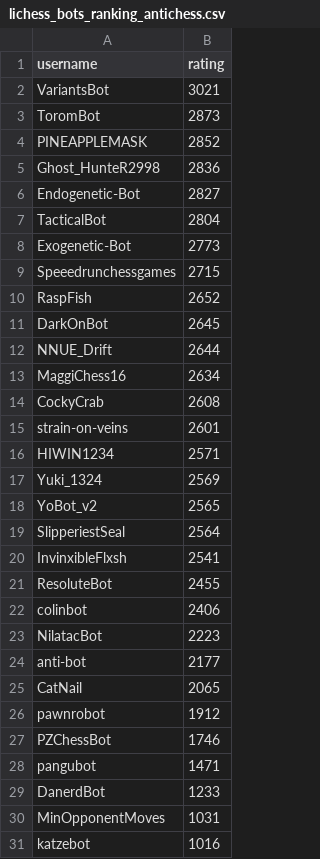
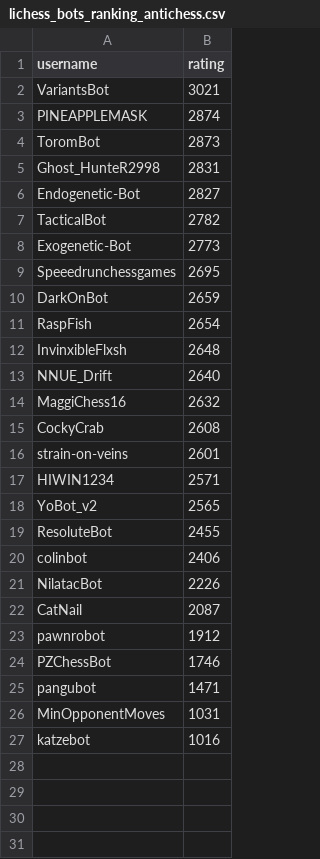
Before and after one commit to OhNoMyKing-Code/BotRank, a CSV file: lichess_bots_ranking_antichess.csv, drawn as a sheet.

```diff
--- a/lichess_bots_ranking_antichess.csv
+++ b/lichess_bots_ranking_antichess.csv
@@ -2,13 +2,14 @@ username,rating
 VariantsBot,3021
+PINEAPPLEMASK,2874
 ToromBot,2873
-PINEAPPLEMASK,2852
-Ghost_HunteR2998,2836
+Ghost_HunteR2998,2831
 Endogenetic-Bot,2827
-TacticalBot,2804
+TacticalBot,2782
 Exogenetic-Bot,2773
-Speeedrunchessgames,2715
-RaspFish,2652
-DarkOnBot,2645
-NNUE_Drift,2644
-MaggiChess16,2634
+Speeedrunchessgames,2695
+DarkOnBot,2659
+RaspFish,2654
+InvinxibleFlxsh,2648
+NNUE_Drift,2640
+MaggiChess16,2632
 CockyCrab,2608
@@ -16,11 +17,7 @@ strain-on-veins,2601
 HIWIN1234,2571
-Yuki_1324,2569
 YoBot_v2,2565
-SlipperiestSeal,2564
-InvinxibleFlxsh,2541
 ResoluteBot,2455
 colinbot,2406
-NilatacBot,2223
-anti-bot,2177
-CatNail,2065
+NilatacBot,2226
+CatNail,2087
 pawnrobot,1912
@@ -28,3 +25,2 @@ PZChessBot,1746
 pangubot,1471
-DanerdBot,1233
 MinOpponentMoves,1031
```
Also changed, not shown: lichess_bots_ranking_blitz.csv, lichess_bots_ranking_bullet.csv, 9 other files.
